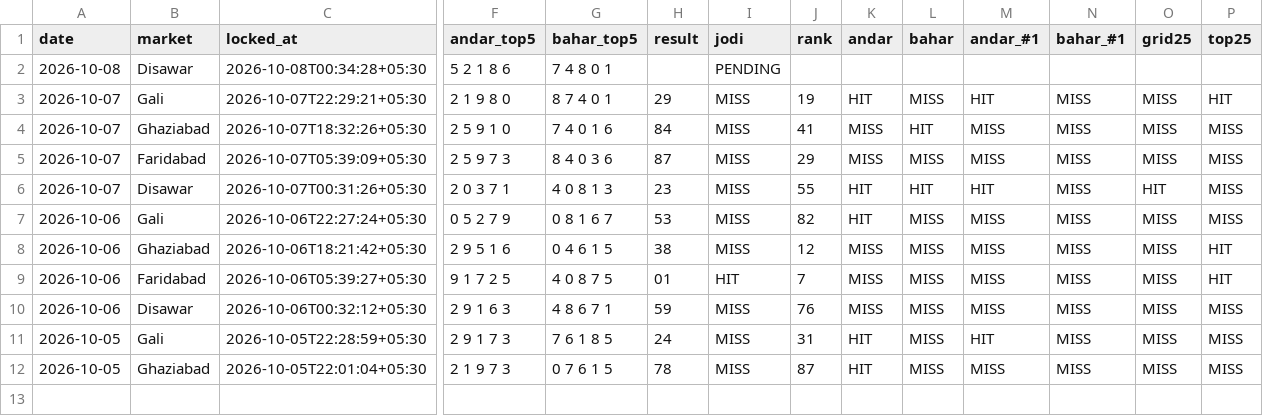
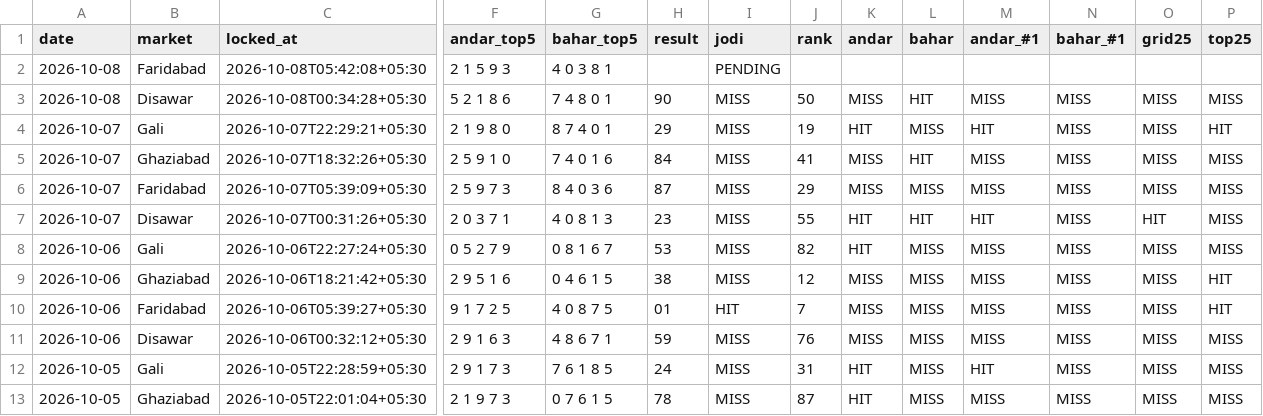
Before and after one commit to vaibhavkumar-WPDEV/predict-satta, a CSV file: data/pattern/prediction_history.csv, drawn as a sheet; only a part is shown, gaps mark what is left out; addresses are those after the commit; rows hold the shown columns only; the diff names each change by its address in the sheet, - before the commit and + after, or states it on an @@ line.

Commit message:
auto: results + locked predictions 2026-10-08 05:42 IST

```diff
--- a/data/pattern/prediction_history.csv
+++ b/data/pattern/prediction_history.csv
+row 2: 2026-10-08 | Faridabad | 2026-10-08T05:42:08+05:30 | 2 1 5 9 3 | 4 0 3 8 1 |  | PENDING
-H3 (result): (empty)
+H3 (result): 90
-I3 (jodi): PENDING
+I3 (jodi): MISS
-J3 (rank): (empty)
+J3 (rank): 50
-K3 (andar): (empty)
+K3 (andar): MISS
-L3 (bahar): (empty)
+L3 (bahar): HIT
-M3 (andar_#1): (empty)
+M3 (andar_#1): MISS
-N3 (bahar_#1): (empty)
+N3 (bahar_#1): MISS
-O3 (grid25): (empty)
+O3 (grid25): MISS
-P3 (top25): (empty)
+P3 (top25): MISS
```
Also changed, not shown: data/engine5/prediction_history.csv, data/prediction_history.csv, 8 other files.
